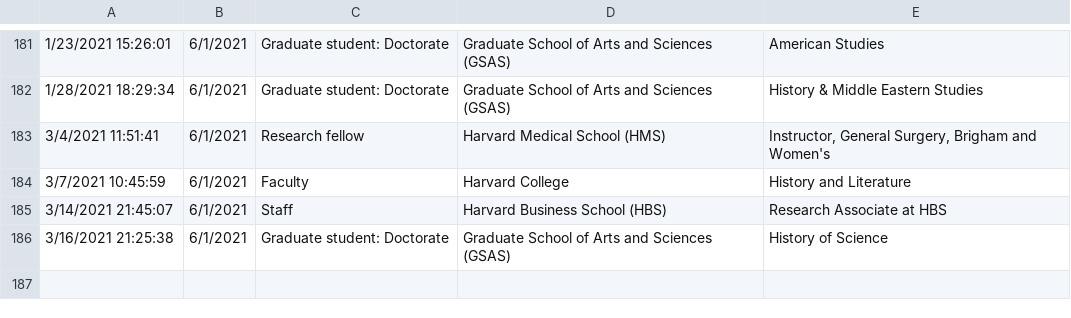
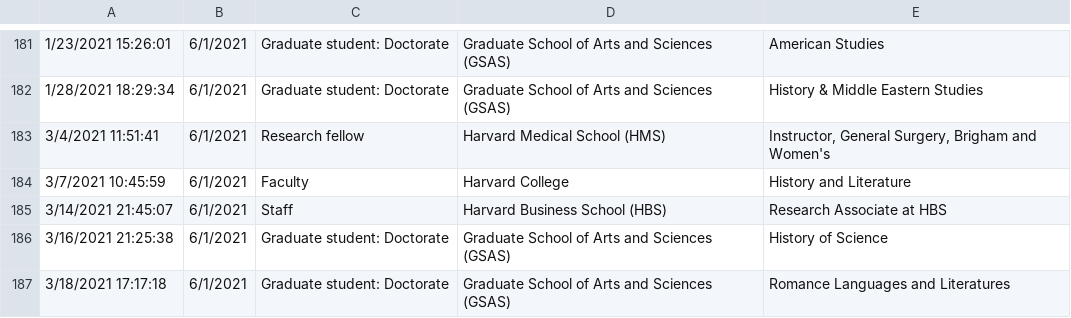
Before and after one commit to IQSS/iqss-metrics-dashboard, a TSV file: assets/data/cgaGISApplication.tsv, drawn as a sheet; only a part is shown, gaps mark what is left out; the diff names each change by its address in the sheet, - before the commit and + after, or states it on an @@ line.

Commit message:
Automated push of new data by iqss-metrics-backend on Fri Mar 19 00:09:26 UTC 2021

```diff
--- a/assets/data/cgaGISApplication.tsv
+++ b/assets/data/cgaGISApplication.tsv
+row 187: 3/18/2021 17:17:18 | 6/1/2021 | Graduate student: Doctorate | Graduate School of Arts and Sciences (GSAS) | Romance Languages and Literatures
```
Also changed, not shown: assets/data/business_operations.tsv, assets/data/cgaEventRegistration.tsv, 8 other files.
